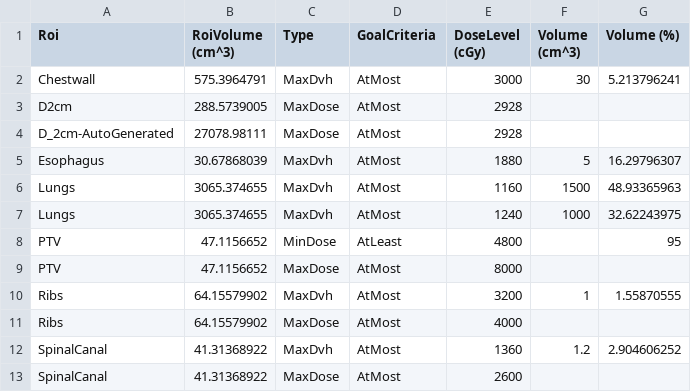
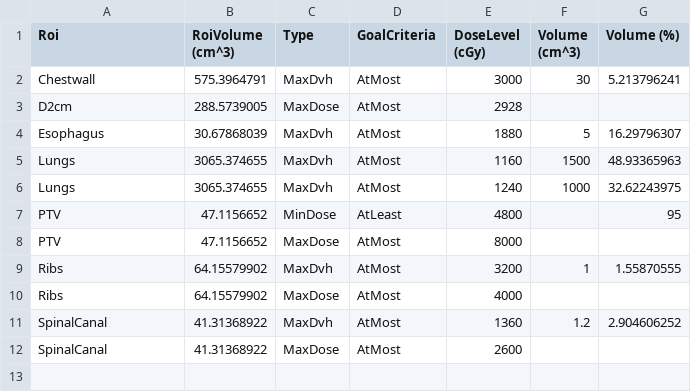
Before and after one commit to kels271828/RayBay, a CSV file: results/ZZ_MK_SBRTLL7289/goals.csv, drawn as a sheet; the diff names each change by its address in the sheet, - before the commit and + after, or states it on an @@ line.

Commit message:
add D2cm ROI and DoseLevel

```diff
--- a/results/ZZ_MK_SBRTLL7289/goals.csv
+++ b/results/ZZ_MK_SBRTLL7289/goals.csv
-row 4: D_2cm-AutoGenerated | 27078.98111 | MaxDose | AtMost | 2928
```
Also changed, not shown: results/ZZ_MK_SBRTRL7289/goals.csv.
